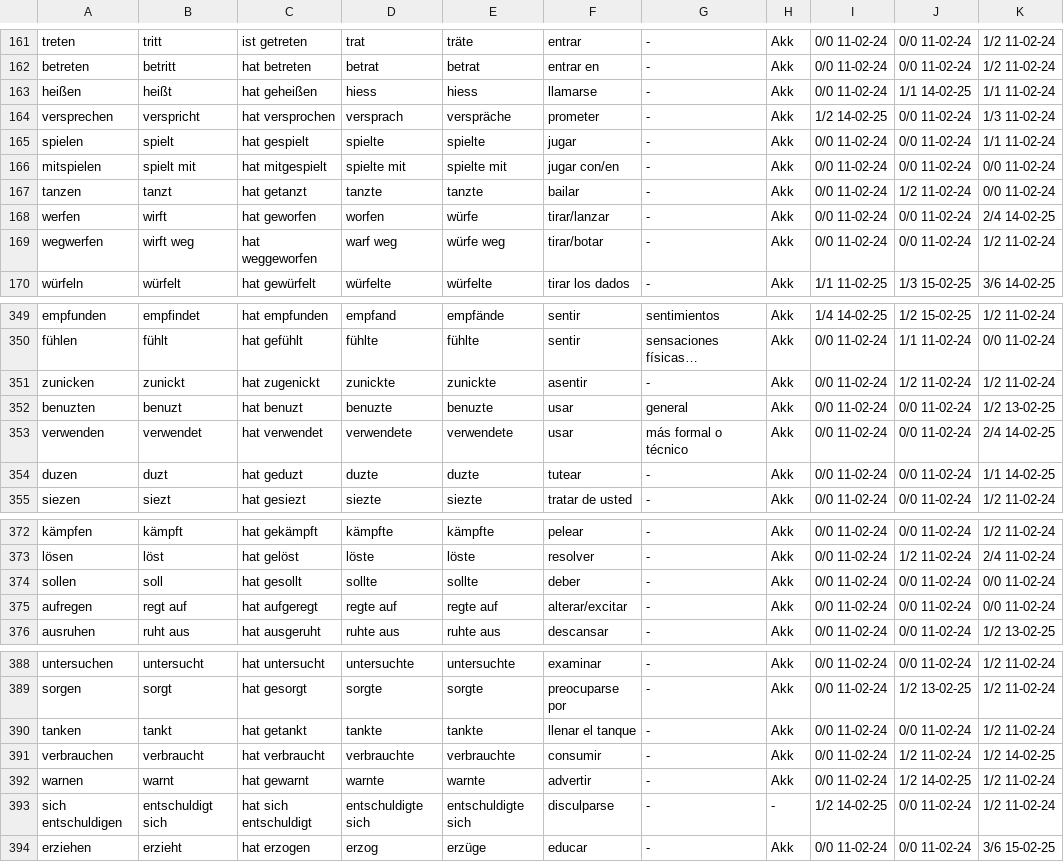
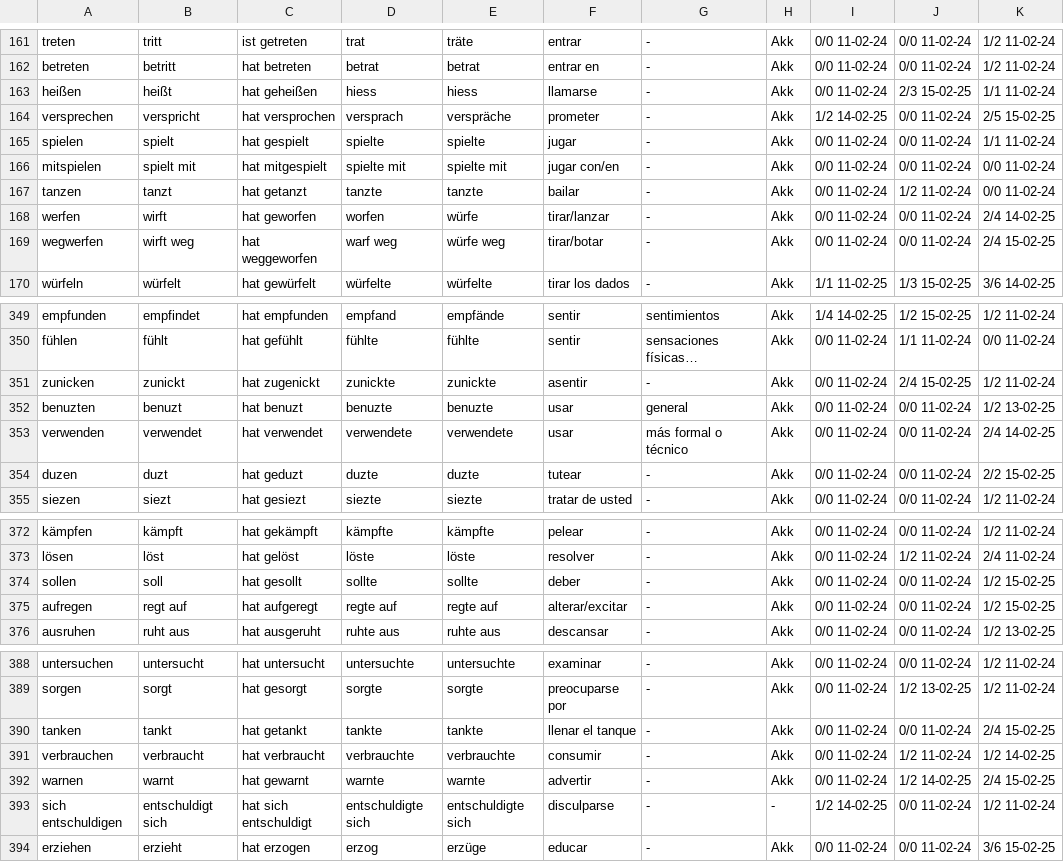
Before and after one commit to KevinUrielAdler/German-Vocabulary-Study, a CSV file: Vocabulario/Verbos.csv, drawn as a sheet; only a part is shown, gaps mark what is left out; long unchanged cells end in …; the diff covers the shown part only; the diff names each change by its address in the sheet, - before the commit and + after, or states it on an @@ line.

```diff
--- a/Vocabulario/Verbos.csv
+++ b/Vocabulario/Verbos.csv
-J163: 1/1 14-02-25
+J163: 2/3 15-02-25
-K164: 1/3 11-02-24
+K164: 2/5 15-02-25
-K169: 1/2 11-02-24
+K169: 2/4 15-02-25
-J351: 1/2 11-02-24
+J351: 2/4 15-02-25
-K354: 1/1 14-02-25
+K354: 2/2 15-02-25
-K374:K375: 0/0 11-02-24
+K374:K375: 1/2 15-02-25
-K390: 1/2 11-02-24
+K390: 2/4 15-02-25
-K392: 1/2 11-02-24
+K392: 2/4 15-02-25
```
Also changed, not shown: 43 edited cells elsewhere in this file, Vocabulario/Adjetivos.csv, Vocabulario/Sustantivos.csv.
